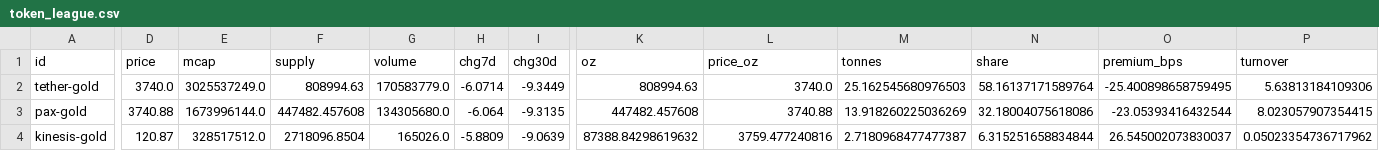
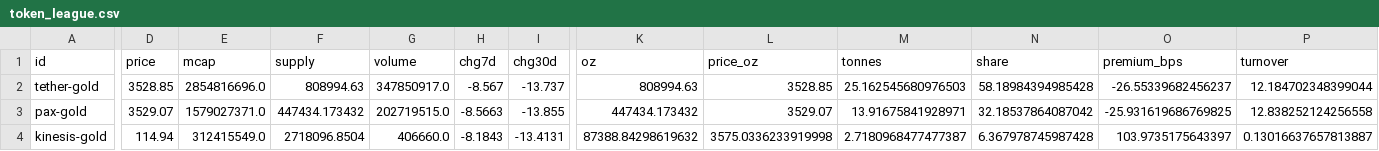
Before and after one commit to mliu86574-png/tokenized-gold-tracker, a CSV file: data/token_league.csv, drawn as a sheet; only a part is shown, gaps mark what is left out; the diff covers the shown part only; the diff names each change by its address in the sheet, - before the commit and + after, or states it on an @@ line.

```diff
--- a/data/token_league.csv
+++ b/data/token_league.csv
-D2 (price): 3740.0
+D2 (price): 3528.85
-E2 (mcap): 3025537249.0
+E2 (mcap): 2854816696.0
-G2 (volume): 170583779.0
+G2 (volume): 347850917.0
-H2 (chg7d): -6.0714
+H2 (chg7d): -8.567
-I2 (chg30d): -9.3449
+I2 (chg30d): -13.737
-L2 (price_oz): 3740.0
+L2 (price_oz): 3528.85
-N2 (share): 58.16137171589764
+N2 (share): 58.18984394985428
-O2 (premium_bps): -25.400898658759495
+O2 (premium_bps): -26.55339682456237
-P2 (turnover): 5.63813184109306
+P2 (turnover): 12.184702348399044
-D3 (price): 3740.88
+D3 (price): 3529.07
-E3 (mcap): 1673996144.0
+E3 (mcap): 1579027371.0
-F3 (supply): 447482.457608
+F3 (supply): 447434.173432
-G3 (volume): 134305680.0
+G3 (volume): 202719515.0
-H3 (chg7d): -6.064
+H3 (chg7d): -8.5663
-I3 (chg30d): -9.3135
+I3 (chg30d): -13.855
-K3 (oz): 447482.457608
+K3 (oz): 447434.173432
-L3 (price_oz): 3740.88
+L3 (price_oz): 3529.07
-M3 (tonnes): 13.918260225036269
+M3 (tonnes): 13.91675841928971
-N3 (share): 32.18004075618086
+N3 (share): 32.18537864087042
-O3 (premium_bps): -23.05393416432544
+O3 (premium_bps): -25.931619686769825
-P3 (turnover): 8.023057907354415
+P3 (turnover): 12.838252124256558
-D4 (price): 120.87
+D4 (price): 114.94
-E4 (mcap): 328517512.0
+E4 (mcap): 312415549.0
-G4 (volume): 165026.0
+G4 (volume): 406660.0
-H4 (chg7d): -5.8809
+H4 (chg7d): -8.1843
-I4 (chg30d): -9.0639
+I4 (chg30d): -13.4131
-L4 (price_oz): 3759.477240816
+L4 (price_oz): 3575.0336233919998
-N4 (share): 6.315251658834844
+N4 (share): 6.367978745987428
-O4 (premium_bps): 26.545002073830037
+O4 (premium_bps): 103.9735175643397
-P4 (turnover): 0.05023354736717962
+P4 (turnover): 0.13016637657813887
```
Also changed, not shown: 1 removed row and 72 edited cells elsewhere in this file, data/history.csv, data/macro.csv, 13 other files.
